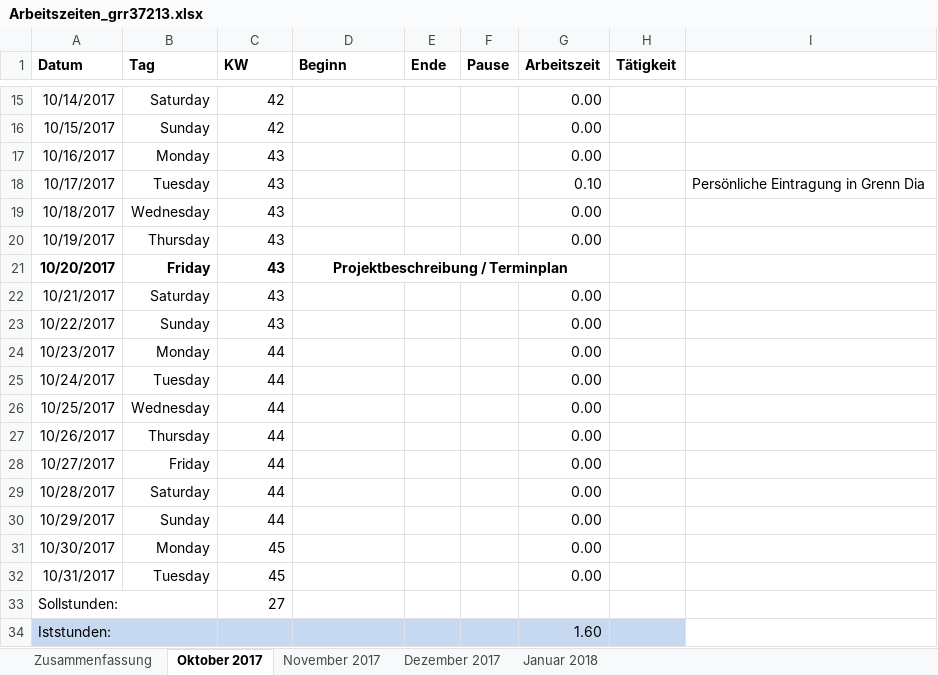
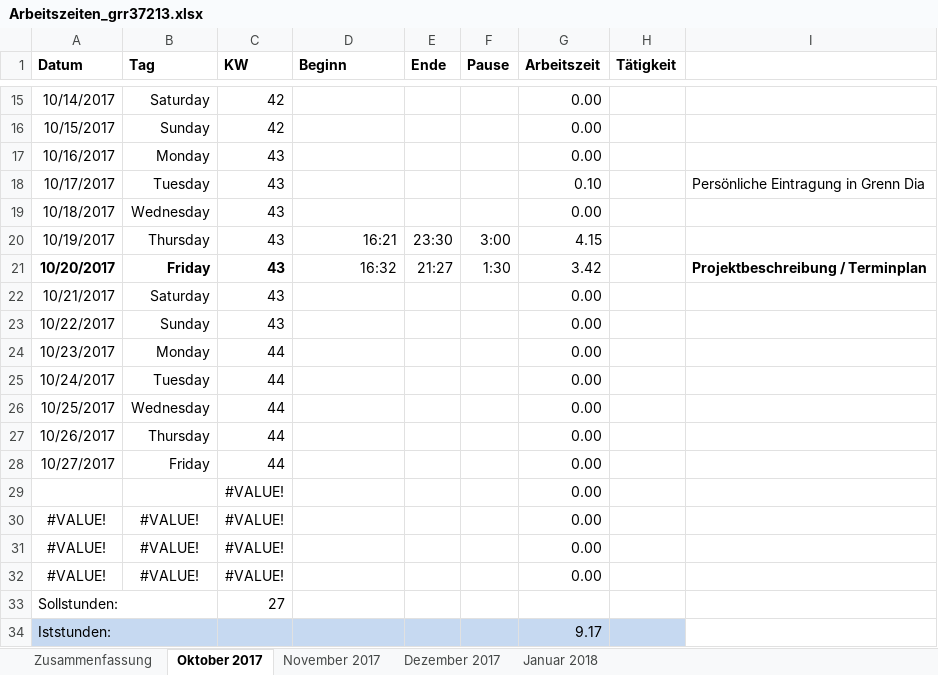
Before and after one commit to scd42636/DT_WS1718_02_StarCar, an Excel workbook: Dokumentation/arbeitszeiten/Arbeitszeiten_grr37213.xlsx, sheet Oktober 2017, drawn as a sheet; only a part is shown, gaps mark what is left out; values as stored, in another font and other column widths than the file's, no borders; conditional formats not drawn; removed rows and columns are numbered as before the commit, all else as after; the diff names each change by its address in the sheet, - before the commit and + after, or states it on an @@ line.

Commit message:
Added working time of this day

```diff
--- a/Dokumentation/arbeitszeiten/Arbeitszeiten_grr37213.xlsx (sheet Oktober 2017)
+++ b/Dokumentation/arbeitszeiten/Arbeitszeiten_grr37213.xlsx (sheet Oktober 2017)
-D20 (Beginn): (empty)
+D20 (Beginn): 16:21
-E20 (Ende): (empty)
+E20 (Ende): 23:30
-F20 (Pause): (empty)
+F20 (Pause): 3:00
-G20 (Arbeitszeit): 0.00
+G20 (Arbeitszeit): 4.15
-D21 (Beginn): Projektbeschreibung / Terminplan
+D21 (Beginn): 16:32
@@ D21 bold: on → off, alignment: center → right @@
-D21:G21 merged
-E21 (Ende): (empty)
+E21 (Ende): 21:27
-F21 (Pause): (empty)
+F21 (Pause): 1:30
-G21 (Arbeitszeit): (empty)
+G21 (Arbeitszeit): 3.42
-I21: (empty)
+I21: Projektbeschreibung / Terminplan
-row 29: 10/28/2017 | Saturday | 44 |  |  |  | 0.00
-row 30: 10/29/2017 | Sunday | 44 |  |  |  | 0.00
-row 31: 10/30/2017 | Monday | 45 |  |  |  | 0.00
-row 32: 10/31/2017 | Tuesday | 45 |  |  |  | 0.00
+row 29:  |  | #VALUE! |  |  |  | 0.00
+row 30: #VALUE! | #VALUE! | #VALUE! |  |  |  | 0.00
+row 31: #VALUE! | #VALUE! | #VALUE! |  |  |  | 0.00
+row 32: #VALUE! | #VALUE! | #VALUE! |  |  |  | 0.00
-G34 (Arbeitszeit): 1.60
+G34 (Arbeitszeit): 9.17
```
Also changed, not shown: sheet Zusammenfassung.
